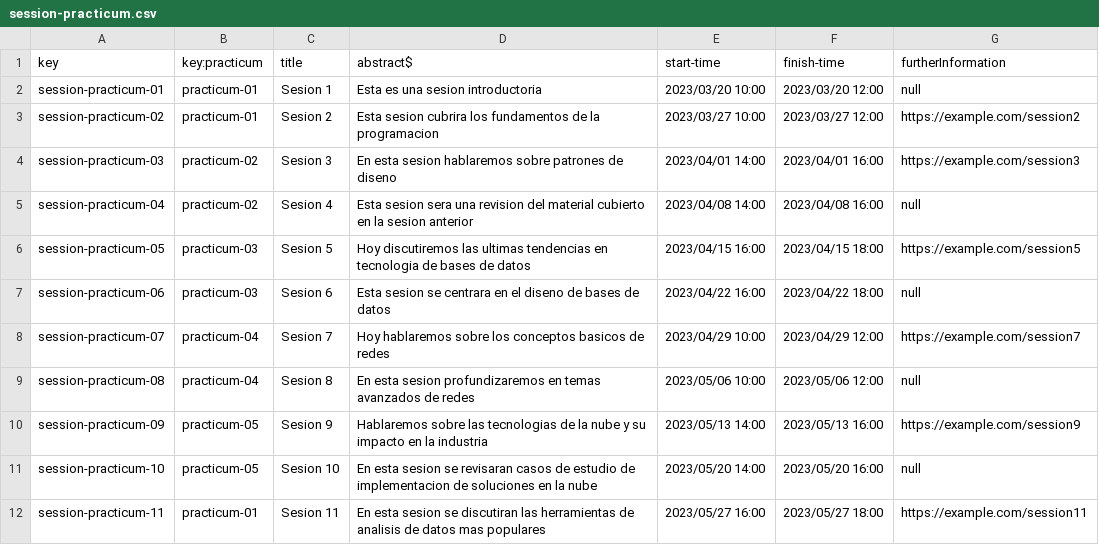
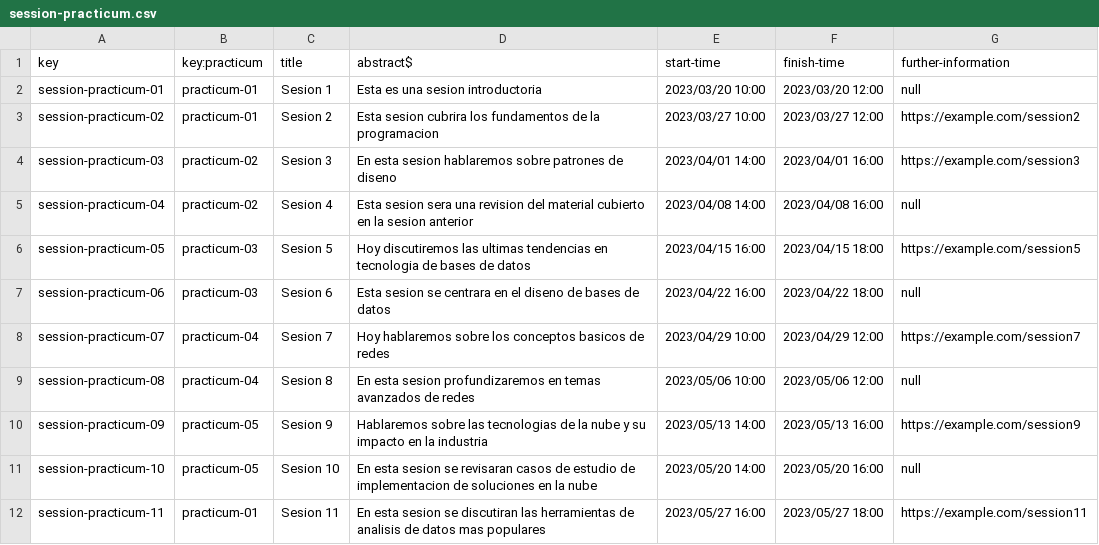
Before and after one commit to antcardia/Acme-L3-D04, a CSV file: src/main/webapp/WEB-INF/resources/sample-data/session-practicum.csv, drawn as a sheet.

```diff
--- a/src/main/webapp/WEB-INF/resources/sample-data/session-practicum.csv
+++ b/src/main/webapp/WEB-INF/resources/sample-data/session-practicum.csv
@@ -1,2 +1,2 @@
-key,key:practicum,title,abstract$,start-time,finish-time,furtherInformation
+key,key:practicum,title,abstract$,start-time,finish-time,further-information
 session-practicum-01,practicum-01,"Sesion 1","Esta es una sesion introductoria",2023/03/20 10:00,2023/03/20 12:00,null
```
Also changed, not shown: src/main/webapp/WEB-INF/resources/sample-data/company.csv, src/main/webapp/WEB-INF/resources/sample-data/practicum.csv.
